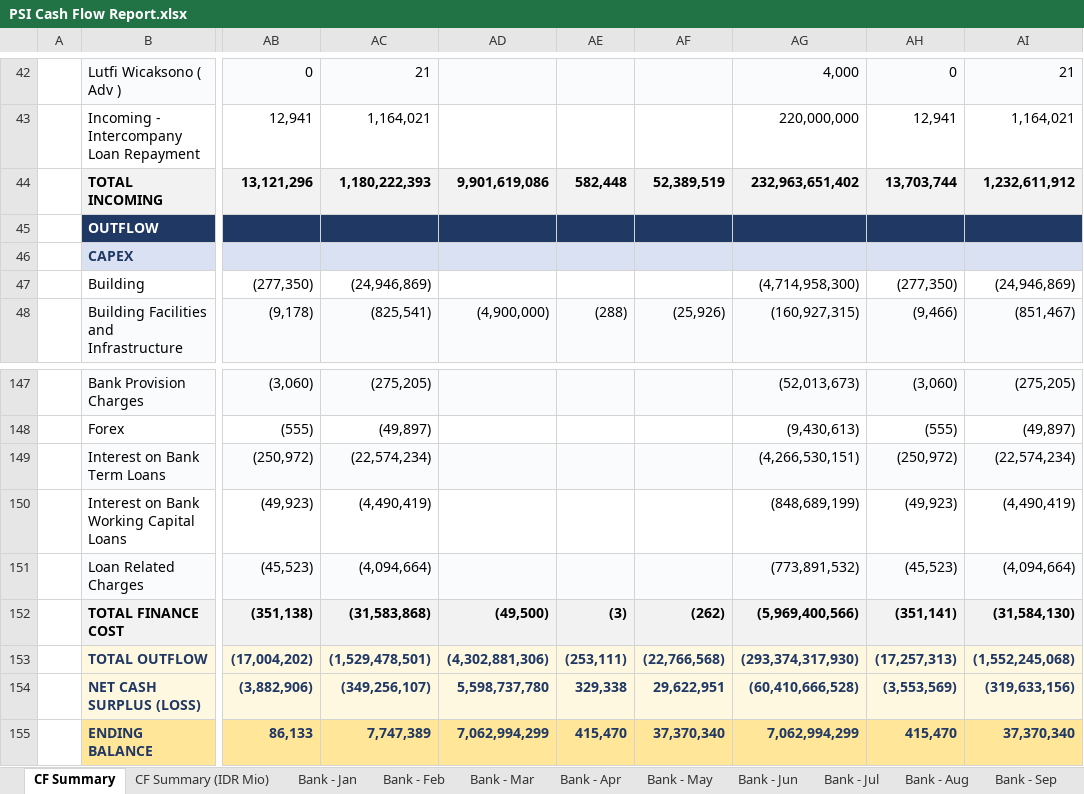
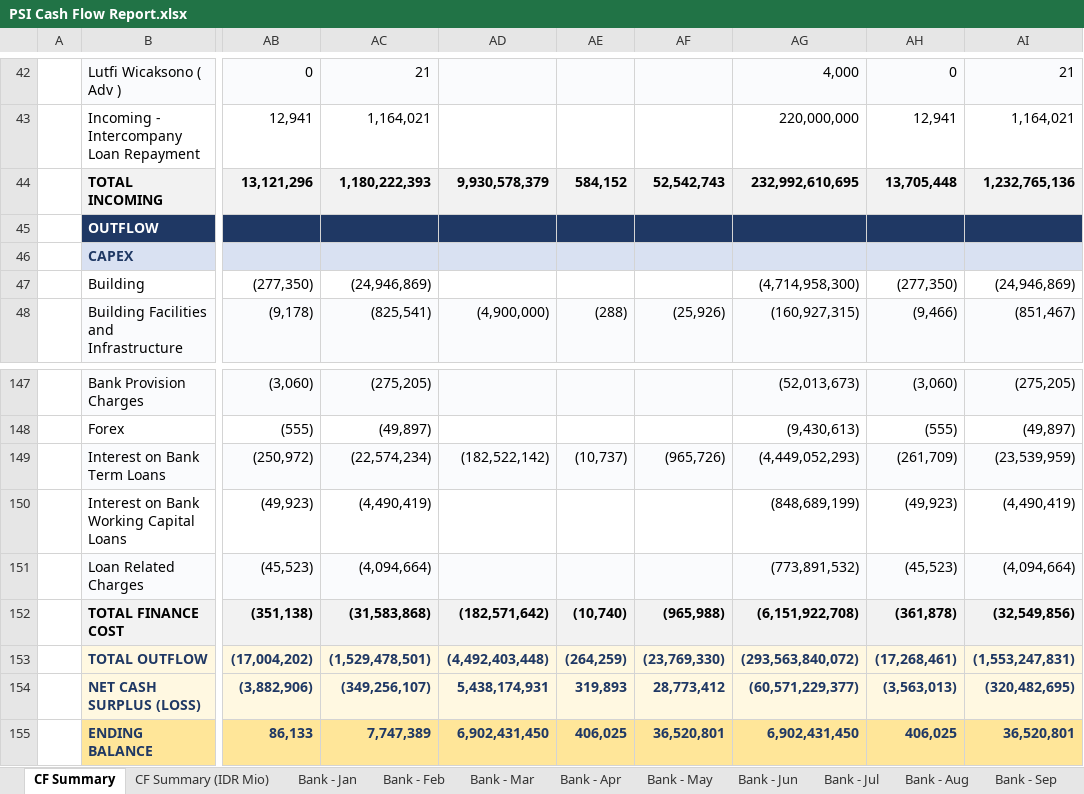
Before and after one commit to finmanagerindonesia-dev/psi-cash-dashboard, an Excel workbook: public/PSI Cash Flow Report.xlsx, sheet CF Summary, drawn as a sheet; only a part is shown, gaps mark what is left out; values as stored, in another font and other column widths than the file's, no borders; the diff covers the shown part only; the diff names each change by its address in the sheet, - before the commit and + after, or states it on an @@ line.

```diff
--- a/public/PSI Cash Flow Report.xlsx (sheet CF Summary)
+++ b/public/PSI Cash Flow Report.xlsx (sheet CF Summary)
-AD44: 9,901,619,086
+AD44: 9,930,578,379
-AE44: 582,448
+AE44: 584,152
-AF44: 52,389,519
+AF44: 52,542,743
-AG44: 232,963,651,402
+AG44: 232,992,610,695
-AH44: 13,703,744
+AH44: 13,705,448
-AI44: 1,232,611,912
+AI44: 1,232,765,136
-AD149: (empty)
+AD149: (182,522,142)
-AE149: (empty)
+AE149: (10,737)
-AF149: (empty)
+AF149: (965,726)
-AG149: (4,266,530,151)
+AG149: (4,449,052,293)
-AH149: (250,972)
+AH149: (261,709)
-AI149: (22,574,234)
+AI149: (23,539,959)
-AD152: (49,500)
+AD152: (182,571,642)
-AE152: (3)
+AE152: (10,740)
-AF152: (262)
+AF152: (965,988)
-AG152: (5,969,400,566)
+AG152: (6,151,922,708)
-AH152: (351,141)
+AH152: (361,878)
-AI152: (31,584,130)
+AI152: (32,549,856)
-AD153: (4,302,881,306)
+AD153: (4,492,403,448)
-AE153: (253,111)
+AE153: (264,259)
-AF153: (22,766,568)
+AF153: (23,769,330)
-AG153: (293,374,317,930)
+AG153: (293,563,840,072)
-AH153: (17,257,313)
+AH153: (17,268,461)
-AI153: (1,552,245,068)
+AI153: (1,553,247,831)
-AD154: 5,598,737,780
+AD154: 5,438,174,931
-AE154: 329,338
+AE154: 319,893
-AF154: 29,622,951
+AF154: 28,773,412
-AG154: (60,410,666,528)
+AG154: (60,571,229,377)
-AH154: (3,553,569)
+AH154: (3,563,013)
-AI154: (319,633,156)
+AI154: (320,482,695)
-AD155: 7,062,994,299
+AD155: 6,902,431,450
-AE155: 415,470
+AE155: 406,025
-AF155: 37,370,340
+AF155: 36,520,801
-AG155: 7,062,994,299
+AG155: 6,902,431,450
-AH155: 415,470
+AH155: 406,025
-AI155: 37,370,340
+AI155: 36,520,801
```
Also changed, not shown: 45 edited cells elsewhere in this sheet, sheet CF Summary (IDR Mio), sheet Bank - Sep, 2 other files.
